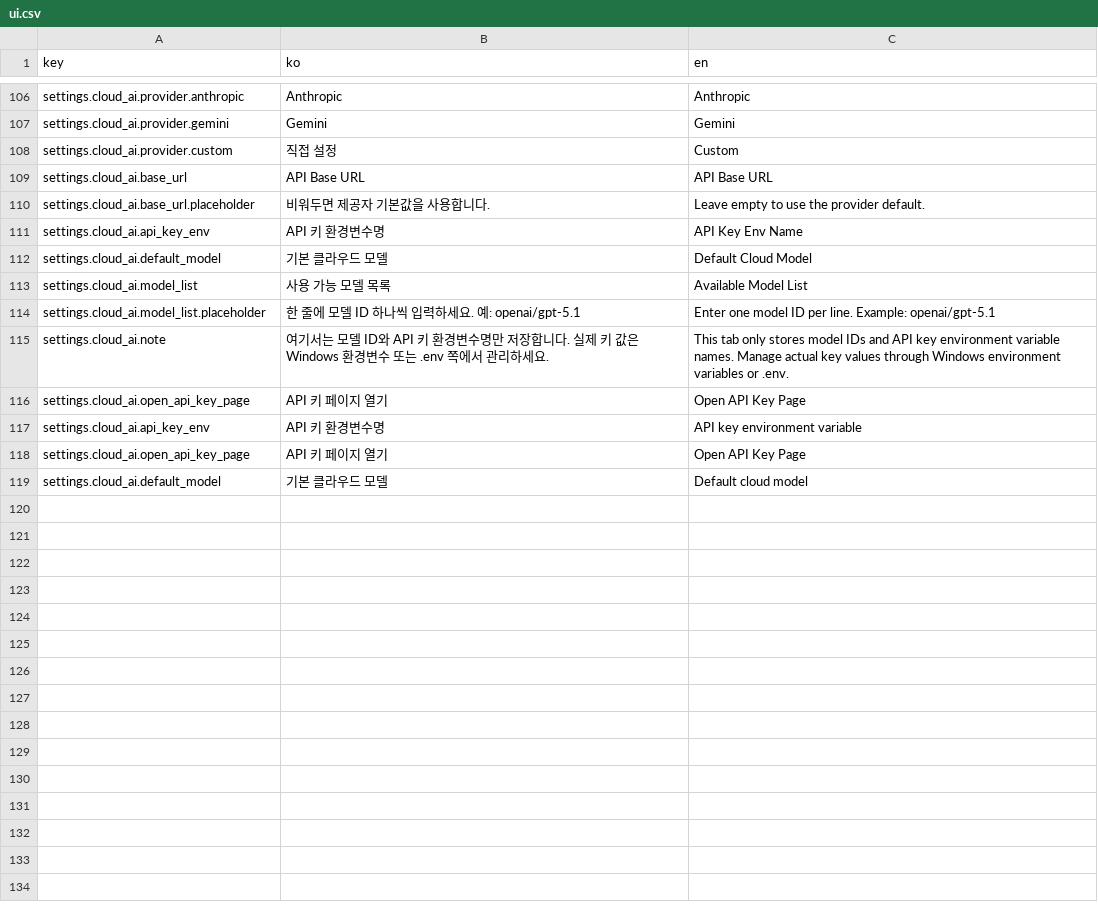
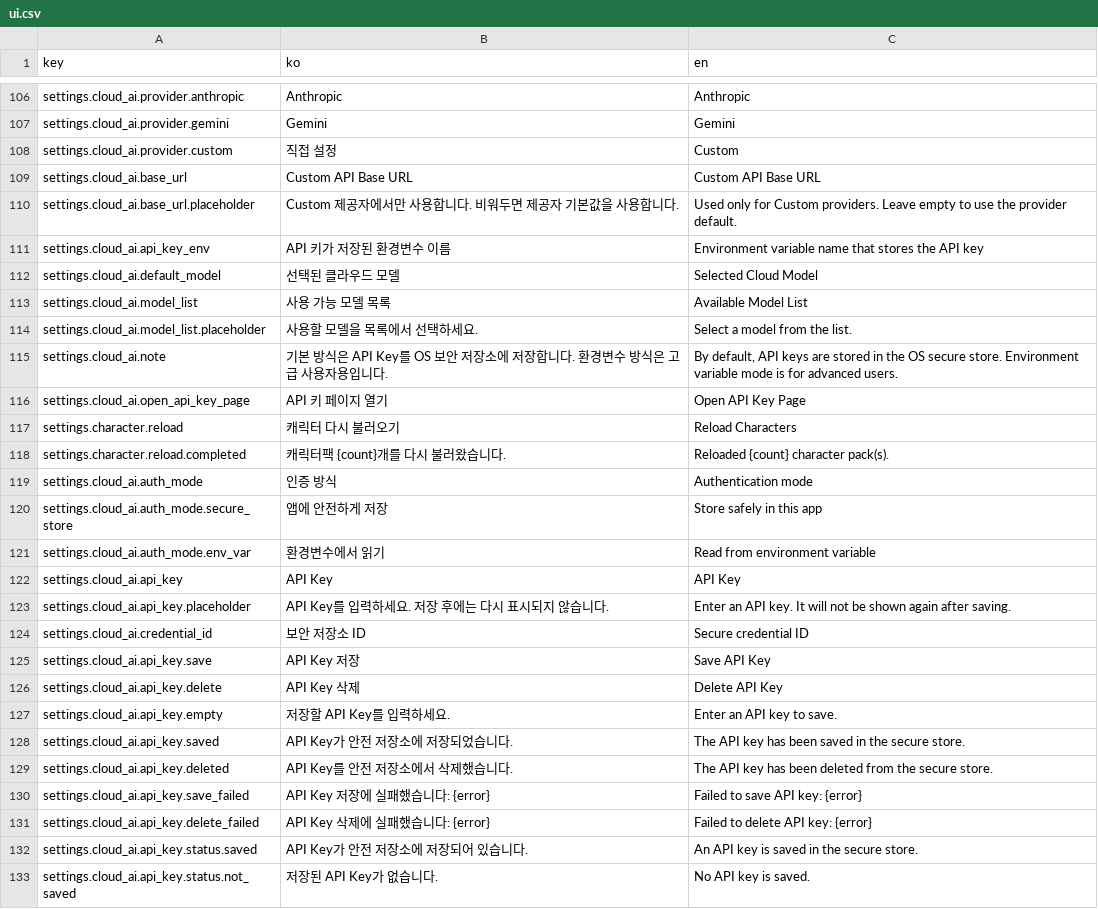
Before and after one commit to LocketGoma/CharAIface, a CSV file: resources/locales/ui.csv, drawn as a sheet; only a part is shown, gaps mark what is left out; the diff covers the shown part only.

```diff
--- a/resources/locales/ui.csv
+++ b/resources/locales/ui.csv
@@ -108,12 +108,26 @@ settings.cloud_ai.provider.gemini,Gemini,Gemini
 settings.cloud_ai.provider.custom,직접 설정,Custom
-settings.cloud_ai.base_url,API Base URL,API Base URL
-settings.cloud_ai.base_url.placeholder,비워두면 제공자 기본값을 사용합니다.,Leave empty to use the provider default.
-settings.cloud_ai.api_key_env,API 키 환경변수명,API Key Env Name
-settings.cloud_ai.default_model,기본 클라우드 모델,Default Cloud Model
+settings.cloud_ai.base_url,Custom API Base URL,Custom API Base URL
+settings.cloud_ai.base_url.placeholder,Custom 제공자에서만 사용합니다. 비워두면 제공자 기본값을 사용합니다.,Used only for Custom providers. Leave empty to use the provider default.
+settings.cloud_ai.api_key_env,API 키가 저장된 환경변수 이름,Environment variable name that stores the API key
+settings.cloud_ai.default_model,선택된 클라우드 모델,Selected Cloud Model
 settings.cloud_ai.model_list,사용 가능 모델 목록,Available Model List
-settings.cloud_ai.model_list.placeholder,한 줄에 모델 ID 하나씩 입력하세요. 예: openai/gpt-5.1,Enter one model ID per line. Example: openai/gpt-5.1
-settings.cloud_ai.note,여기서는 모델 ID와 API 키 환경변수명만 저장합니다. 실제 키 값은 Windows 환경변수 또는 .env 쪽에서 관리하세요.,This tab only stores model IDs and API key environment variable names. Manage actual key values through Windows environment variables or .env.
+settings.cloud_ai.model_list.placeholder,사용할 모델을 목록에서 선택하세요.,Select a model from the list.
+settings.cloud_ai.note,기본 방식은 API Key를 OS 보안 저장소에 저장합니다. 환경변수 방식은 고급 사용자용입니다.,"By default, API keys are stored in the OS secure store. Environment variable mode is for advanced users."
 settings.cloud_ai.open_api_key_page,API 키 페이지 열기,Open API Key Page
-settings.cloud_ai.api_key_env,API 키 환경변수명,API key environment variable
-settings.cloud_ai.open_api_key_page,API 키 페이지 열기,Open API Key Page
-settings.cloud_ai.default_model,기본 클라우드 모델,Default cloud model
+settings.character.reload,캐릭터 다시 불러오기,Reload Characters
+settings.character.reload.completed,캐릭터팩 {count}개를 다시 불러왔습니다.,Reloaded {count} character pack(s).
+settings.cloud_ai.auth_mode,인증 방식,Authentication mode
+settings.cloud_ai.auth_mode.secure_store,앱에 안전하게 저장,Store safely in this app
+settings.cloud_ai.auth_mode.env_var,환경변수에서 읽기,Read from environment variable
+settings.cloud_ai.api_key,API Key,API Key
+settings.cloud_ai.api_key.placeholder,API Key를 입력하세요. 저장 후에는 다시 표시되지 않습니다.,Enter an API key. It will not be shown again after saving.
+settings.cloud_ai.credential_id,보안 저장소 ID,Secure credential ID
+settings.cloud_ai.api_key.save,API Key 저장,Save API Key
+settings.cloud_ai.api_key.delete,API Key 삭제,Delete API Key
+settings.cloud_ai.api_key.empty,저장할 API Key를 입력하세요.,Enter an API key to save.
+settings.cloud_ai.api_key.saved,API Key가 안전 저장소에 저장되었습니다.,The API key has been saved in the secure store.
+settings.cloud_ai.api_key.deleted,API Key를 안전 저장소에서 삭제했습니다.,The API key has been deleted from the secure store.
+settings.cloud_ai.api_key.save_failed,API Key 저장에 실패했습니다: {error},Failed to save API key: {error}
+settings.cloud_ai.api_key.delete_failed,API Key 삭제에 실패했습니다: {error},Failed to delete API key: {error}
+settings.cloud_ai.api_key.status.saved,API Key가 안전 저장소에 저장되어 있습니다.,An API key is saved in the secure store.
+settings.cloud_ai.api_key.status.not_saved,저장된 API Key가 없습니다.,No API key is saved.
```
Also changed, not shown: 19 added rows and 2 edited cells elsewhere in this file, 14 other files.
